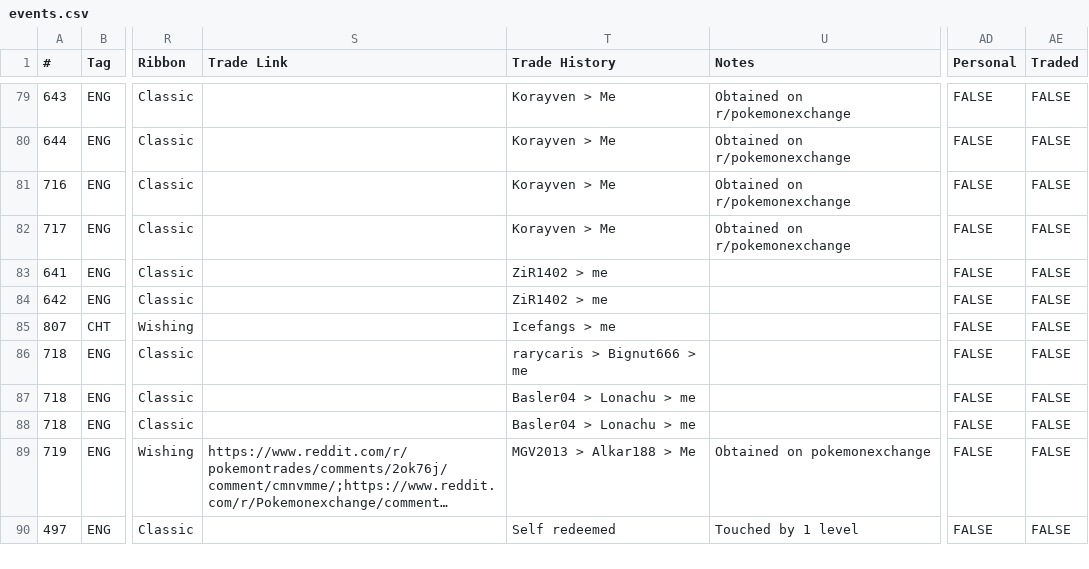
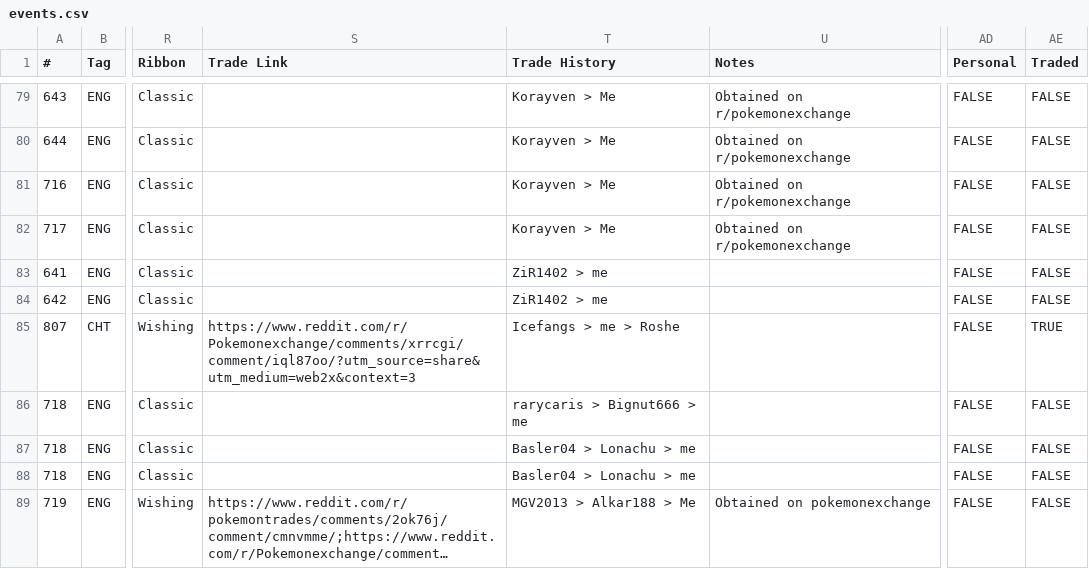
Before and after one commit to ngaisan/ngaisan.github.io, a CSV file: events.csv, drawn as a sheet; only a part is shown, gaps mark what is left out; the shorter side is filled out with more unchanged rows; long unchanged cells end in …; the diff names each change by its address in the sheet, - before the commit and + after, or states it on an @@ line.

Commit message:
traded update

```diff
--- a/events.csv
+++ b/events.csv
-S85 (Trade Link): (empty)
+S85 (Trade Link): https://www.reddit.com/r/Pokemonexchange/comments/xrrcgi/comment/iql87oo/?utm_source=share&utm_medium=web2x&context=3
-T85 (Trade History): Icefangs > me
+T85 (Trade History): Icefangs > me > Roshe
-AE85 (Traded): FALSE
+AE85 (Traded): TRUE
```
